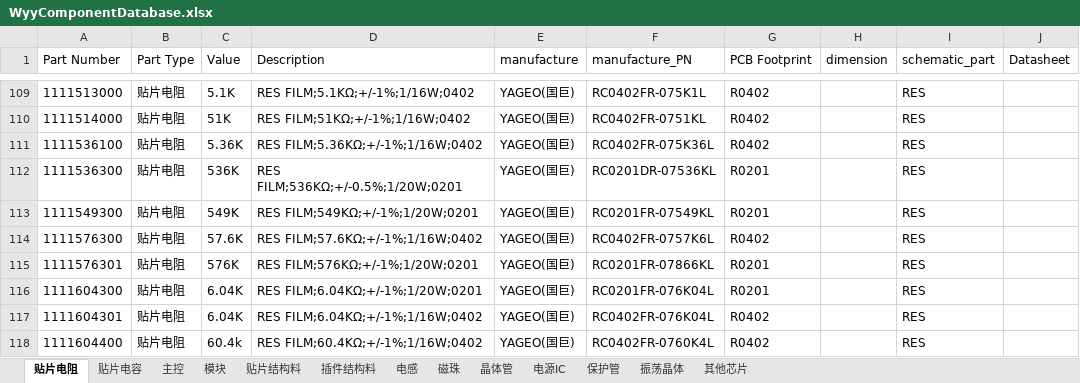
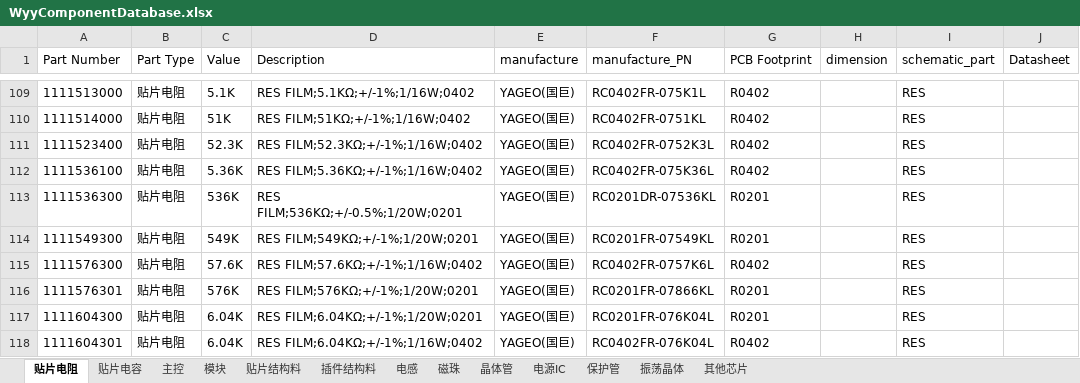
Before and after one commit to wuyunyang/Cadence_Lib, an Excel workbook: WyyComponentDatabase.xlsx, sheet 贴片电阻, drawn as a sheet; only a part is shown, gaps mark what is left out; the shorter side is filled out with more unchanged rows; values as stored, in another font and other column widths than the file's, no borders; conditional formats not drawn; the diff names each change by its address in the sheet, - before the commit and + after, or states it on an @@ line.

```diff
--- a/WyyComponentDatabase.xlsx (sheet 贴片电阻)
+++ b/WyyComponentDatabase.xlsx (sheet 贴片电阻)
+row 111: 1111523400 | 贴片电阻 | 52.3K | RES FILM;52.3KΩ;+/-1%;1/16W;0402 | YAGEO(国巨) | RC0402FR-0752K3L | R0402 |  | RES
```
Also changed, not shown: sheet 贴片电容, sheet 电源IC, 5 other files.
